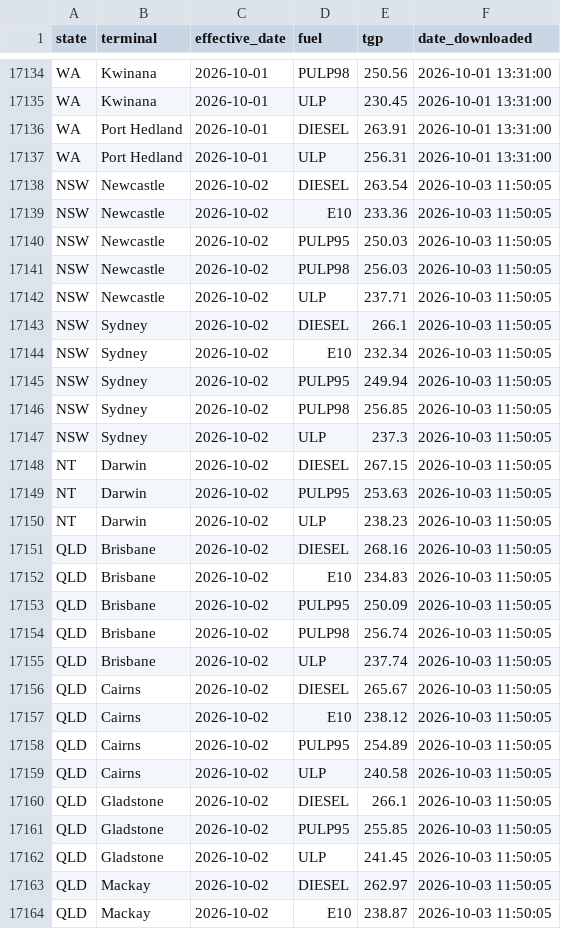
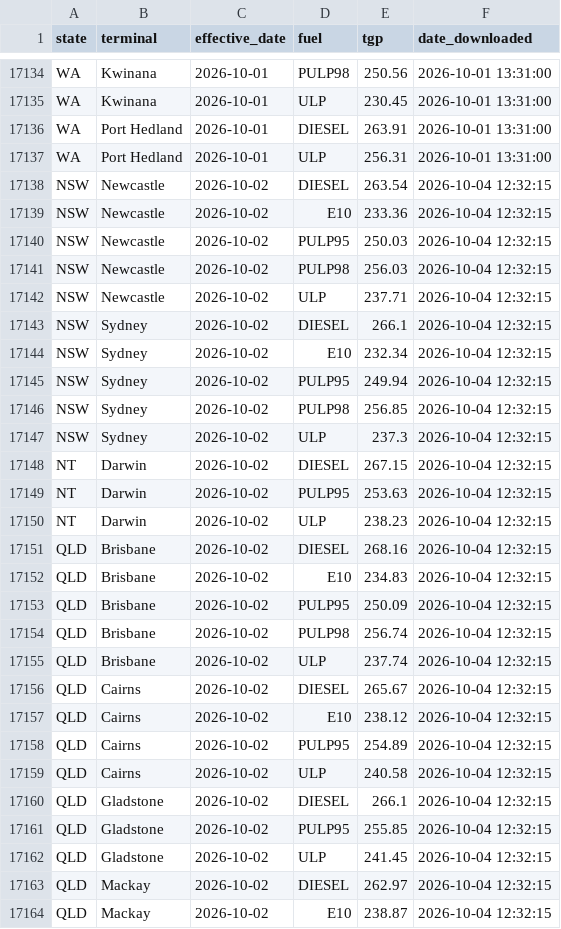
Before and after one commit to nwbort/tgp-ampol, a CSV file: ampol_tgp_data.csv, drawn as a sheet; only a part is shown, gaps mark what is left out; the diff covers the shown part only.

```diff
--- a/ampol_tgp_data.csv
+++ b/ampol_tgp_data.csv
@@ -17137,28 +17137,28 @@ WA,Port Hedland,2026-10-01,DIESEL,263.91,2026-10-01 13:31:00
 WA,Port Hedland,2026-10-01,ULP,256.31,2026-10-01 13:31:00
-NSW,Newcastle,2026-10-02,DIESEL,263.54,2026-10-03 11:50:05
-NSW,Newcastle,2026-10-02,E10,233.36,2026-10-03 11:50:05
-NSW,Newcastle,2026-10-02,PULP95,250.03,2026-10-03 11:50:05
-NSW,Newcastle,2026-10-02,PULP98,256.03,2026-10-03 11:50:05
-NSW,Newcastle,2026-10-02,ULP,237.71,2026-10-03 11:50:05
-NSW,Sydney,2026-10-02,DIESEL,266.1,2026-10-03 11:50:05
-NSW,Sydney,2026-10-02,E10,232.34,2026-10-03 11:50:05
-NSW,Sydney,2026-10-02,PULP95,249.94,2026-10-03 11:50:05
-NSW,Sydney,2026-10-02,PULP98,256.85,2026-10-03 11:50:05
-NSW,Sydney,2026-10-02,ULP,237.3,2026-10-03 11:50:05
-NT,Darwin,2026-10-02,DIESEL,267.15,2026-10-03 11:50:05
-NT,Darwin,2026-10-02,PULP95,253.63,2026-10-03 11:50:05
-NT,Darwin,2026-10-02,ULP,238.23,2026-10-03 11:50:05
-QLD,Brisbane,2026-10-02,DIESEL,268.16,2026-10-03 11:50:05
-QLD,Brisbane,2026-10-02,E10,234.83,2026-10-03 11:50:05
-QLD,Brisbane,2026-10-02,PULP95,250.09,2026-10-03 11:50:05
-QLD,Brisbane,2026-10-02,PULP98,256.74,2026-10-03 11:50:05
-QLD,Brisbane,2026-10-02,ULP,237.74,2026-10-03 11:50:05
-QLD,Cairns,2026-10-02,DIESEL,265.67,2026-10-03 11:50:05
-QLD,Cairns,2026-10-02,E10,238.12,2026-10-03 11:50:05
-QLD,Cairns,2026-10-02,PULP95,254.89,2026-10-03 11:50:05
-QLD,Cairns,2026-10-02,ULP,240.58,2026-10-03 11:50:05
-QLD,Gladstone,2026-10-02,DIESEL,266.1,2026-10-03 11:50:05
-QLD,Gladstone,2026-10-02,PULP95,255.85,2026-10-03 11:50:05
-QLD,Gladstone,2026-10-02,ULP,241.45,2026-10-03 11:50:05
-QLD,Mackay,2026-10-02,DIESEL,262.97,2026-10-03 11:50:05
-QLD,Mackay,2026-10-02,E10,238.87,2026-10-03 11:50:05
+NSW,Newcastle,2026-10-02,DIESEL,263.54,2026-10-04 12:32:15
+NSW,Newcastle,2026-10-02,E10,233.36,2026-10-04 12:32:15
+NSW,Newcastle,2026-10-02,PULP95,250.03,2026-10-04 12:32:15
+NSW,Newcastle,2026-10-02,PULP98,256.03,2026-10-04 12:32:15
+NSW,Newcastle,2026-10-02,ULP,237.71,2026-10-04 12:32:15
+NSW,Sydney,2026-10-02,DIESEL,266.1,2026-10-04 12:32:15
+NSW,Sydney,2026-10-02,E10,232.34,2026-10-04 12:32:15
+NSW,Sydney,2026-10-02,PULP95,249.94,2026-10-04 12:32:15
+NSW,Sydney,2026-10-02,PULP98,256.85,2026-10-04 12:32:15
+NSW,Sydney,2026-10-02,ULP,237.3,2026-10-04 12:32:15
+NT,Darwin,2026-10-02,DIESEL,267.15,2026-10-04 12:32:15
+NT,Darwin,2026-10-02,PULP95,253.63,2026-10-04 12:32:15
+NT,Darwin,2026-10-02,ULP,238.23,2026-10-04 12:32:15
+QLD,Brisbane,2026-10-02,DIESEL,268.16,2026-10-04 12:32:15
+QLD,Brisbane,2026-10-02,E10,234.83,2026-10-04 12:32:15
+QLD,Brisbane,2026-10-02,PULP95,250.09,2026-10-04 12:32:15
+QLD,Brisbane,2026-10-02,PULP98,256.74,2026-10-04 12:32:15
+QLD,Brisbane,2026-10-02,ULP,237.74,2026-10-04 12:32:15
+QLD,Cairns,2026-10-02,DIESEL,265.67,2026-10-04 12:32:15
+QLD,Cairns,2026-10-02,E10,238.12,2026-10-04 12:32:15
+QLD,Cairns,2026-10-02,PULP95,254.89,2026-10-04 12:32:15
+QLD,Cairns,2026-10-02,ULP,240.58,2026-10-04 12:32:15
+QLD,Gladstone,2026-10-02,DIESEL,266.1,2026-10-04 12:32:15
+QLD,Gladstone,2026-10-02,PULP95,255.85,2026-10-04 12:32:15
+QLD,Gladstone,2026-10-02,ULP,241.45,2026-10-04 12:32:15
+QLD,Mackay,2026-10-02,DIESEL,262.97,2026-10-04 12:32:15
+QLD,Mackay,2026-10-02,E10,238.87,2026-10-04 12:32:15
```
Also changed, not shown: 119 edited cells elsewhere in this file, 1 other file.
